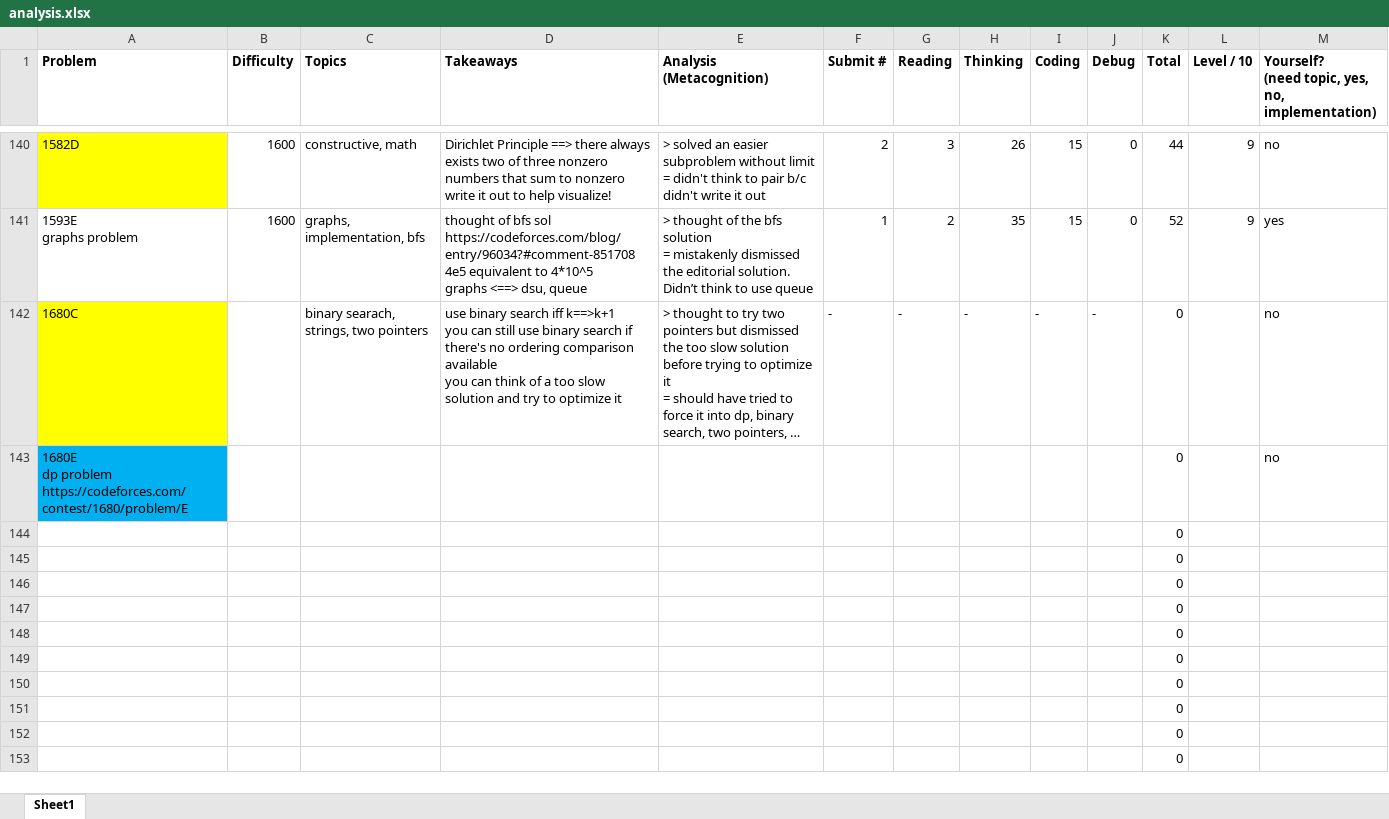
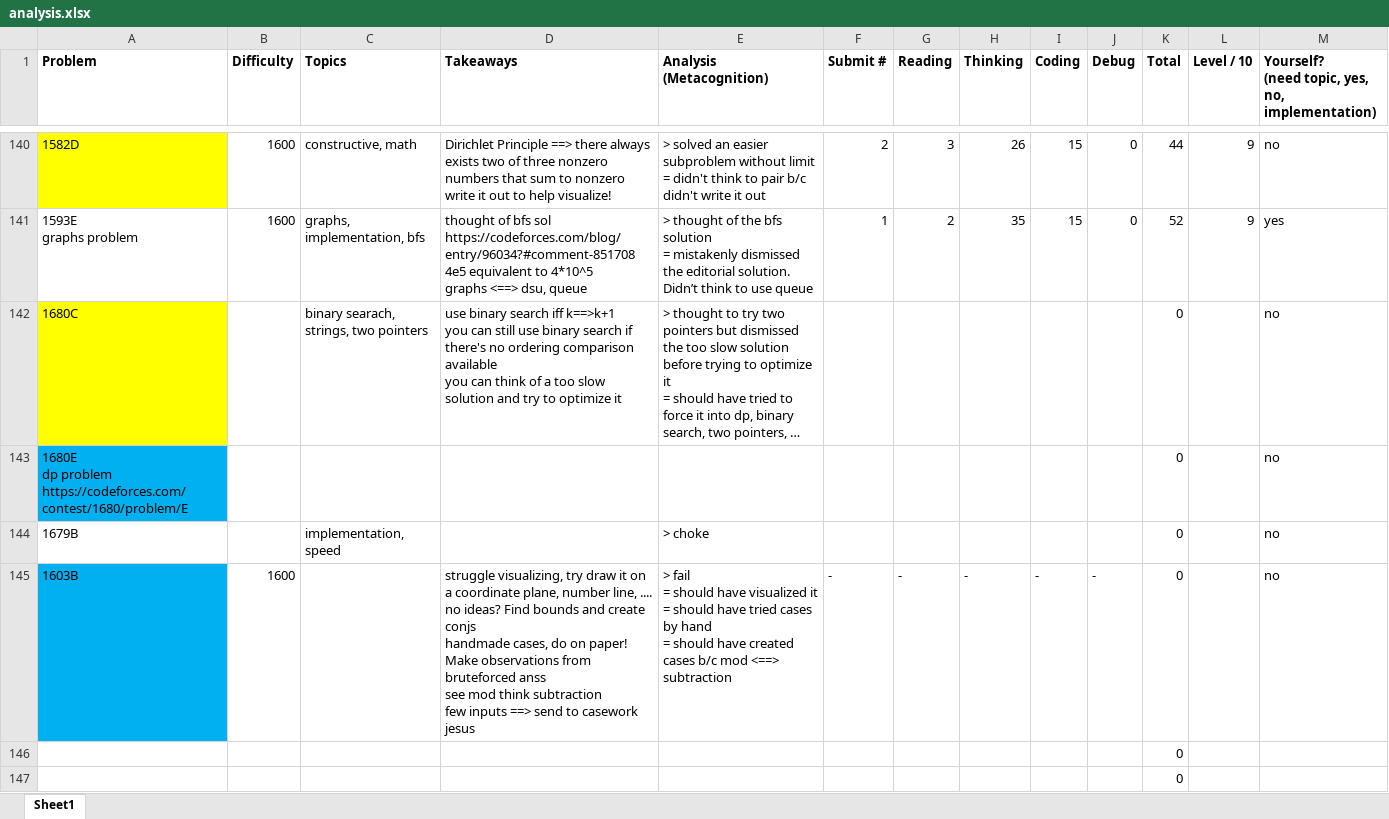
Before and after one commit to tfg1434/cp, an Excel workbook: analysis.xlsx, sheet Sheet1, drawn as a sheet; only a part is shown, gaps mark what is left out; the shorter side is filled out with more unchanged rows; values as stored, in another font and other column widths than the file's, no borders; conditional formats not drawn; removed rows and columns are numbered as before the commit, all else as after; ↵ is a line break in a cell; the diff names each change by its address in the sheet, - before the commit and + after, or states it on an @@ line.

```diff
--- a/analysis.xlsx (sheet Sheet1)
+++ b/analysis.xlsx (sheet Sheet1)
-F142 (Submit #): -
+F142 (Submit #): (empty)
-G142 (Reading): -
+G142 (Reading): (empty)
-H142 (Thinking): -
+H142 (Thinking): (empty)
-I142 (Coding): -
+I142 (Coding): (empty)
-J142 (Debug): -
+J142 (Debug): (empty)
-row 144:  |  |  |  |  |  |  |  |  |  | 0
-row 145:  |  |  |  |  |  |  |  |  |  | 0
+row 144: 1679B |  | implementation, speed |  | > choke |  |  |  |  |  | 0 |  | no
+row 145: 1603B | 1600 |  | struggle visualizing, try draw it on a coordinate plane, number line, .... ↵ no ideas? Find bounds and create conjs ↵ handmade cases, do on paper! ↵ Make observations from bruteforced anss ↵ see mod think subtraction ↵ few inputs ==> send to casework jesus | > fail ↵ = should have visualized it ↵ = should have tried cases by hand ↵ = should have created cases b/c mod <==> subtraction | - | - | - | - | - | 0 |  | no
```
Also changed, not shown: 1 other file.
